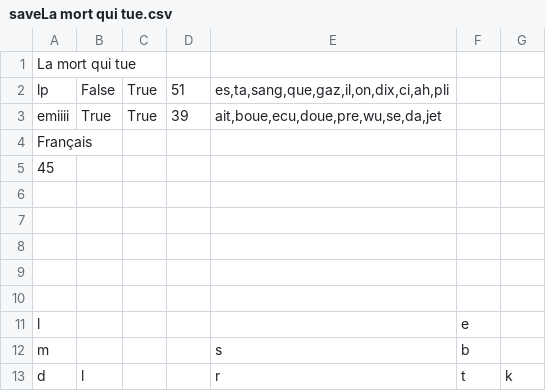
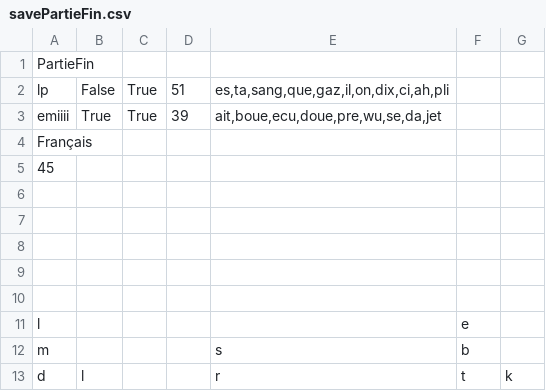
Before and after one commit to floshv1/projet_algo, a CSV file: Save/savePartieFin.csv (was Save/saveLa mort qui tue.csv), drawn as a sheet.

```diff
--- a/Save/saveLa mort qui tue.csv
+++ b/Save/savePartieFin.csv
@@ -1,2 +1,2 @@
-La mort qui tue
+PartieFin
 lp;False;True;51;es,ta,sang,que,gaz,il,on,dix,ci,ah,pli
```
Also changed, not shown: 29 other files.
